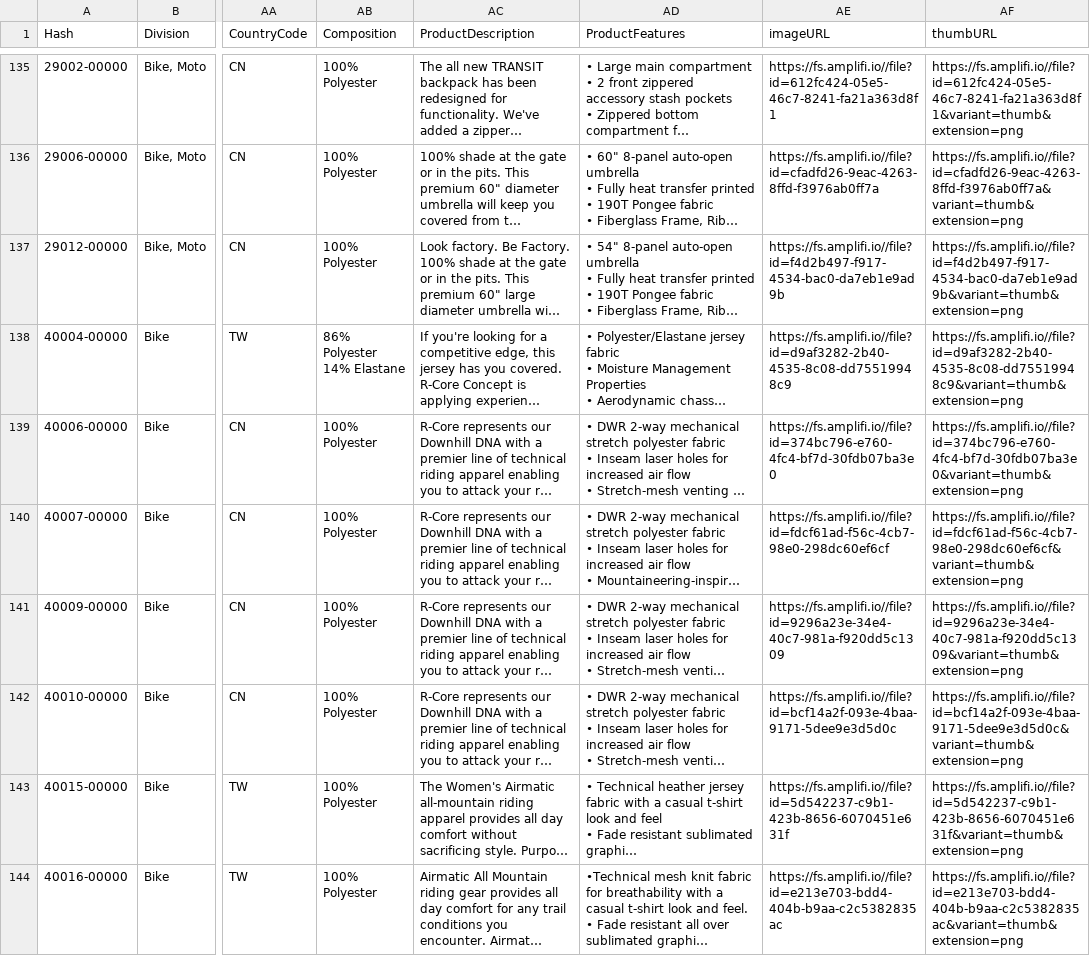
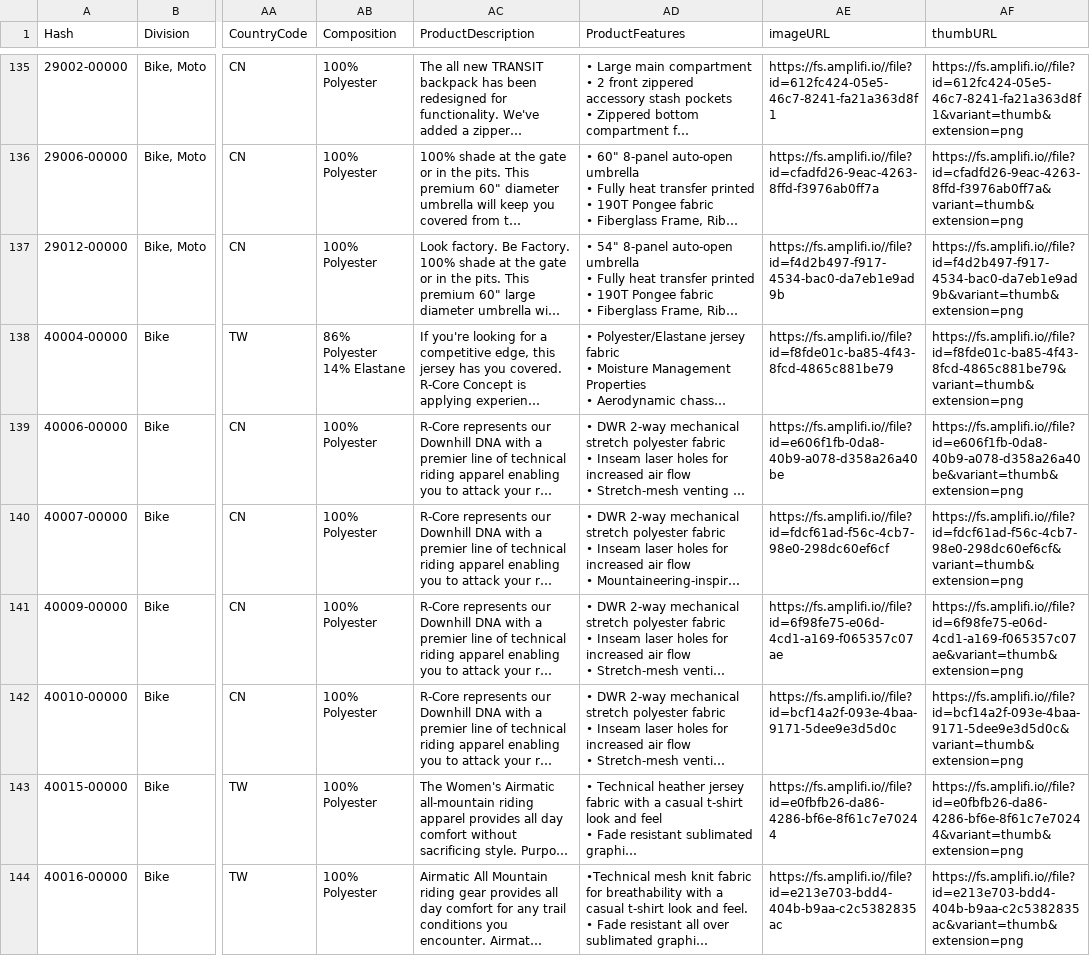
Before and after one commit to emchar1/Workbook100, a CSV file: JSON/jsonImportNEW2.csv, drawn as a sheet; only a part is shown, gaps mark what is left out; long unchanged cells end in …; the diff covers the shown part only; the diff names each change by its address in the sheet, - before the commit and + after, or states it on an @@ line.

```diff
--- a/JSON/jsonImportNEW2.csv
+++ b/JSON/jsonImportNEW2.csv
-AE138 (imageURL): https://fs.amplifi.io//file?id=d9af3282-2b40-4535-8c08-dd75519948c9
+AE138 (imageURL): https://fs.amplifi.io//file?id=f8fde01c-ba85-4f43-8fcd-4865c881be79
-AF138 (thumbURL): https://fs.amplifi.io//file?id=d9af3282-2b40-4535-8c08-dd75519948c9&variant=thumb&extension=png
+AF138 (thumbURL): https://fs.amplifi.io//file?id=f8fde01c-ba85-4f43-8fcd-4865c881be79&variant=thumb&extension=png
-AE139 (imageURL): https://fs.amplifi.io//file?id=374bc796-e760-4fc4-bf7d-30fdb07ba3e0
+AE139 (imageURL): https://fs.amplifi.io//file?id=e606f1fb-0da8-40b9-a078-d358a26a40be
-AF139 (thumbURL): https://fs.amplifi.io//file?id=374bc796-e760-4fc4-bf7d-30fdb07ba3e0&variant=thumb&extension=png
+AF139 (thumbURL): https://fs.amplifi.io//file?id=e606f1fb-0da8-40b9-a078-d358a26a40be&variant=thumb&extension=png
-AE141 (imageURL): https://fs.amplifi.io//file?id=9296a23e-34e4-40c7-981a-f920dd5c1309
+AE141 (imageURL): https://fs.amplifi.io//file?id=6f98fe75-e06d-4cd1-a169-f065357c07ae
-AF141 (thumbURL): https://fs.amplifi.io//file?id=9296a23e-34e4-40c7-981a-f920dd5c1309&variant=thumb&extension=png
+AF141 (thumbURL): https://fs.amplifi.io//file?id=6f98fe75-e06d-4cd1-a169-f065357c07ae&variant=thumb&extension=png
-AE143 (imageURL): https://fs.amplifi.io//file?id=5d542237-c9b1-423b-8656-6070451e631f
+AE143 (imageURL): https://fs.amplifi.io//file?id=e0fbfb26-da86-4286-bf6e-8f61c7e70244
-AF143 (thumbURL): https://fs.amplifi.io//file?id=5d542237-c9b1-423b-8656-6070451e631f&variant=thumb&extension=png
+AF143 (thumbURL): https://fs.amplifi.io//file?id=e0fbfb26-da86-4286-bf6e-8f61c7e70244&variant=thumb&extension=png
```
Also changed, not shown: 94 edited cells elsewhere in this file, 4 other files.
